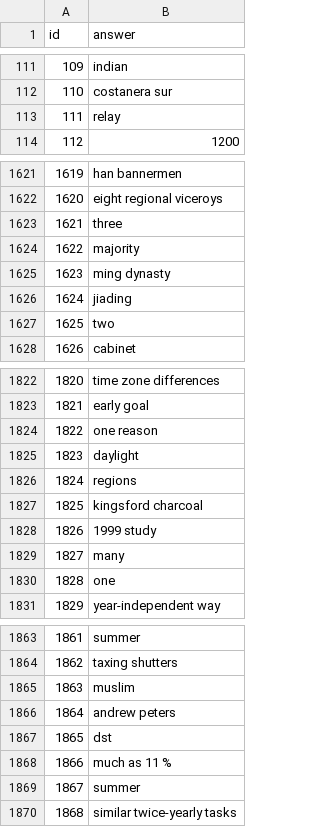
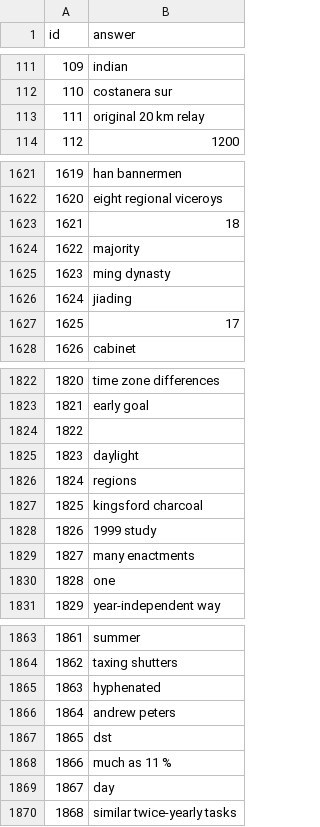
Before and after one commit to KaiWang41/QA, a CSV file: high.csv, drawn as a sheet; only a part is shown, gaps mark what is left out; the diff covers the shown part only.

```diff
--- a/high.csv
+++ b/high.csv
@@ -112,3 +112,3 @@ id,answer
 110,costanera sur
-111,relay
+111,original 20 km relay
 112,1200
@@ -1622,3 +1622,3 @@ id,answer
 1620,eight regional viceroys
-1621,three
+1621,18
 1622,majority
@@ -1626,3 +1626,3 @@ id,answer
 1624,jiading
-1625,two
+1625,17
 1626,cabinet
@@ -1823,3 +1823,3 @@ id,answer
 1821,early goal
-1822,one reason
+1822,
 1823,daylight
@@ -1828,3 +1828,3 @@ id,answer
 1826,1999 study
-1827,many
+1827,many enactments
 1828,one
@@ -1864,3 +1864,3 @@ id,answer
 1862,taxing shutters
-1863,muslim
+1863,hyphenated
 1864,andrew peters
@@ -1868,3 +1868,3 @@ id,answer
 1866,much as 11 %
-1867,summer
+1867,day
 1868,similar twice-yearly tasks
```
Also changed, not shown: 66 edited cells elsewhere in this file, 1 other file.
